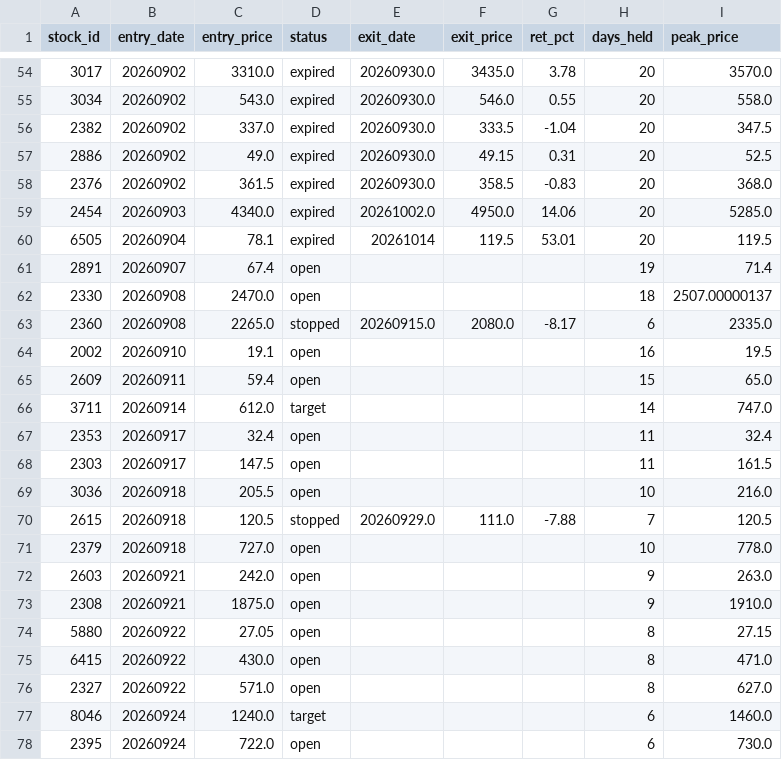
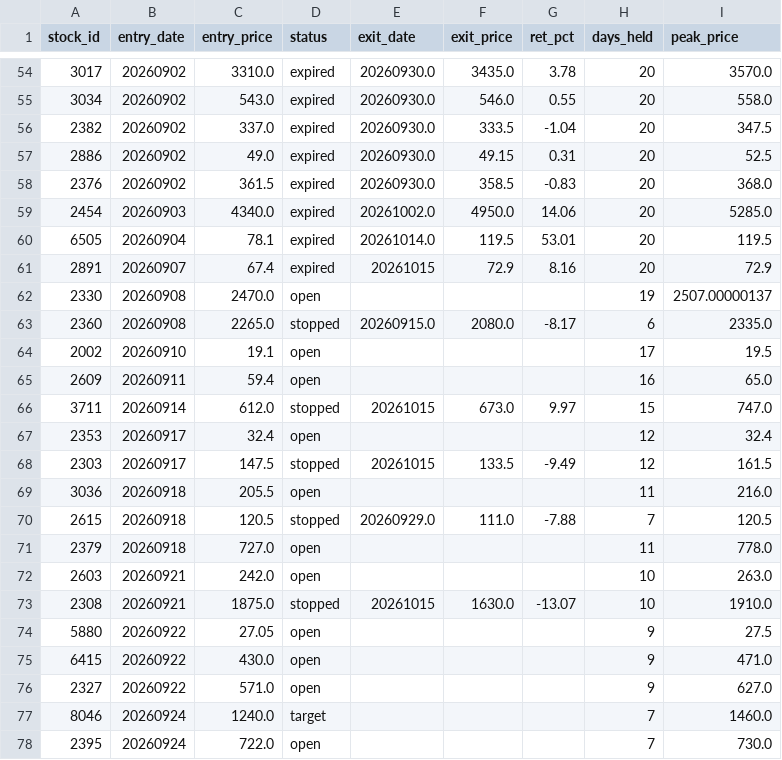
Before and after one commit to smile2201/quant_tw, a CSV file: results/positions.csv, drawn as a sheet; only a part is shown, gaps mark what is left out; the diff covers the shown part only.

```diff
--- a/results/positions.csv
+++ b/results/positions.csv
@@ -59,20 +59,20 @@
 2454,20260903,4340.0,expired,20261002.0,4950.0,14.06,20,5285.0
-6505,20260904,78.1,expired,20261014,119.5,53.01,20,119.5
-2891,20260907,67.4,open,,,,19,71.4
-2330,20260908,2470.0,open,,,,18,2507.00000137
+6505,20260904,78.1,expired,20261014.0,119.5,53.01,20,119.5
+2891,20260907,67.4,expired,20261015,72.9,8.16,20,72.9
+2330,20260908,2470.0,open,,,,19,2507.00000137
 2360,20260908,2265.0,stopped,20260915.0,2080.0,-8.17,6,2335.0
-2002,20260910,19.1,open,,,,16,19.5
-2609,20260911,59.4,open,,,,15,65.0
-3711,20260914,612.0,target,,,,14,747.0
-2353,20260917,32.4,open,,,,11,32.4
-2303,20260917,147.5,open,,,,11,161.5
-3036,20260918,205.5,open,,,,10,216.0
+2002,20260910,19.1,open,,,,17,19.5
+2609,20260911,59.4,open,,,,16,65.0
+3711,20260914,612.0,stopped,20261015,673.0,9.97,15,747.0
+2353,20260917,32.4,open,,,,12,32.4
+2303,20260917,147.5,stopped,20261015,133.5,-9.49,12,161.5
+3036,20260918,205.5,open,,,,11,216.0
 2615,20260918,120.5,stopped,20260929.0,111.0,-7.88,7,120.5
-2379,20260918,727.0,open,,,,10,778.0
-2603,20260921,242.0,open,,,,9,263.0
-2308,20260921,1875.0,open,,,,9,1910.0
-5880,20260922,27.05,open,,,,8,27.15
-6415,20260922,430.0,open,,,,8,471.0
-2327,20260922,571.0,open,,,,8,627.0
-8046,20260924,1240.0,target,,,,6,1460.0
-2395,20260924,722.0,open,,,,6,730.0
+2379,20260918,727.0,open,,,,11,778.0
+2603,20260921,242.0,open,,,,10,263.0
+2308,20260921,1875.0,stopped,20261015,1630.0,-13.07,10,1910.0
+5880,20260922,27.05,open,,,,9,27.5
+6415,20260922,430.0,open,,,,9,471.0
+2327,20260922,571.0,open,,,,9,627.0
+8046,20260924,1240.0,target,,,,7,1460.0
+2395,20260924,722.0,open,,,,7,730.0
```
Also changed, not shown: 2 added rows and 48 edited cells elsewhere in this file, 2 other files.
